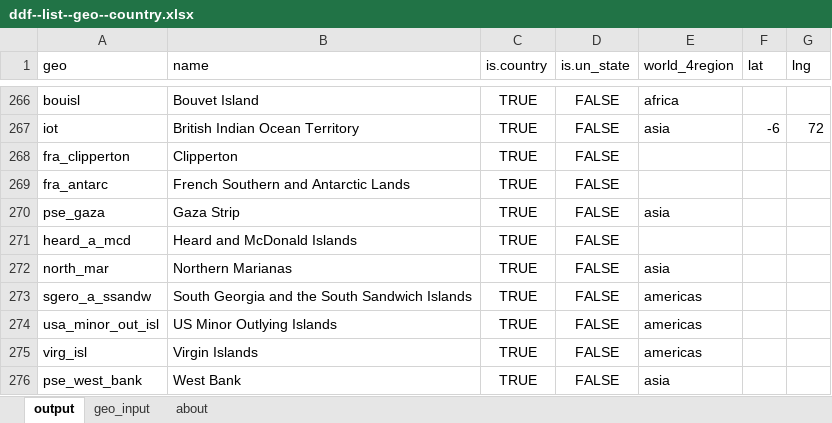
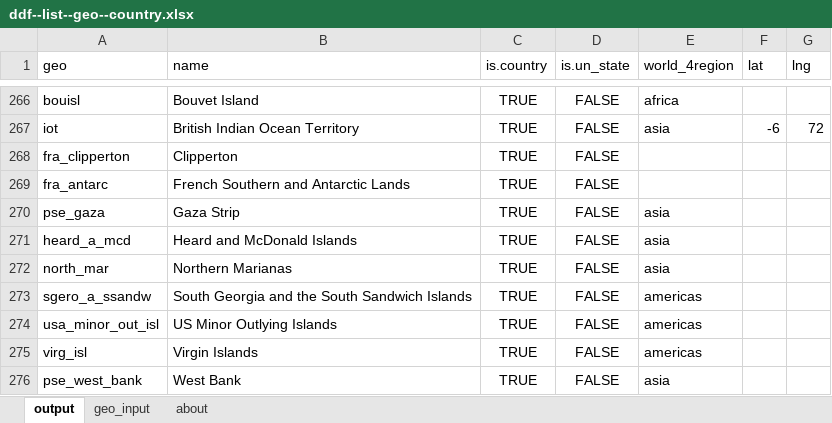
Before and after one commit to open-numbers/ddf--gapminder--geo_entity_domain, an Excel workbook: ddf--list--geo--country.xlsx, sheet output, drawn as a sheet; only a part is shown, gaps mark what is left out; values as stored, in another font and other column widths than the file's, no borders; table styles not drawn; the diff names each change by its address in the sheet, - before the commit and + after, or states it on an @@ line.

Commit message:
Updated lists and renamed lat lng to Latitude and Longitude

```diff
--- a/ddf--list--geo--country.xlsx (sheet output)
+++ b/ddf--list--geo--country.xlsx (sheet output)
-E271 (world_4region): (empty)
+E271 (world_4region): asia
```
Also changed, not shown: sheet geo_input, ddf--list--geo--global.xlsx, ddf--list--geo--world_4region.xlsx, 6 other files.
